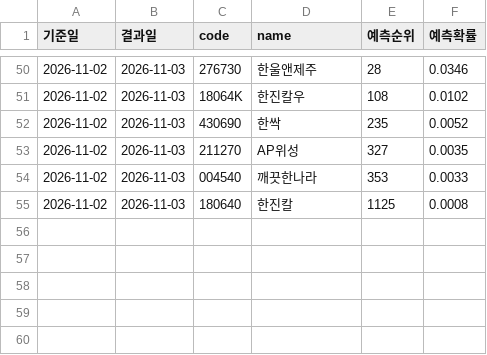
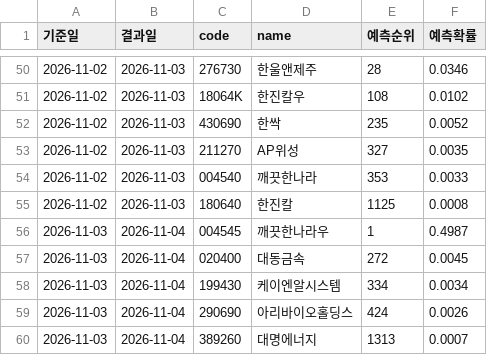
Before and after one commit to hsm0307/Stockmining, a CSV file: predictions/y_up_recent1y/replay_actual_events_rank.csv, drawn as a sheet; only a part is shown, gaps mark what is left out.

```diff
--- a/predictions/y_up_recent1y/replay_actual_events_rank.csv
+++ b/predictions/y_up_recent1y/replay_actual_events_rank.csv
@@ -55 +55,6 @@
 2026-11-02,2026-11-03,180640,한진칼,1125,0.0008
+2026-11-03,2026-11-04,004545,깨끗한나라우,1,0.4987
+2026-11-03,2026-11-04,020400,대동금속,272,0.0045
+2026-11-03,2026-11-04,199430,케이엔알시스템,334,0.0034
+2026-11-03,2026-11-04,290690,아리바이오홀딩스,424,0.0026
+2026-11-03,2026-11-04,389260,대명에너지,1313,0.0007
```
Also changed, not shown: predictions/y_up_v2/replay_actual_events_rank.csv, predictions/y_up_v4/replay_actual_events_rank.csv, 24 other files.
